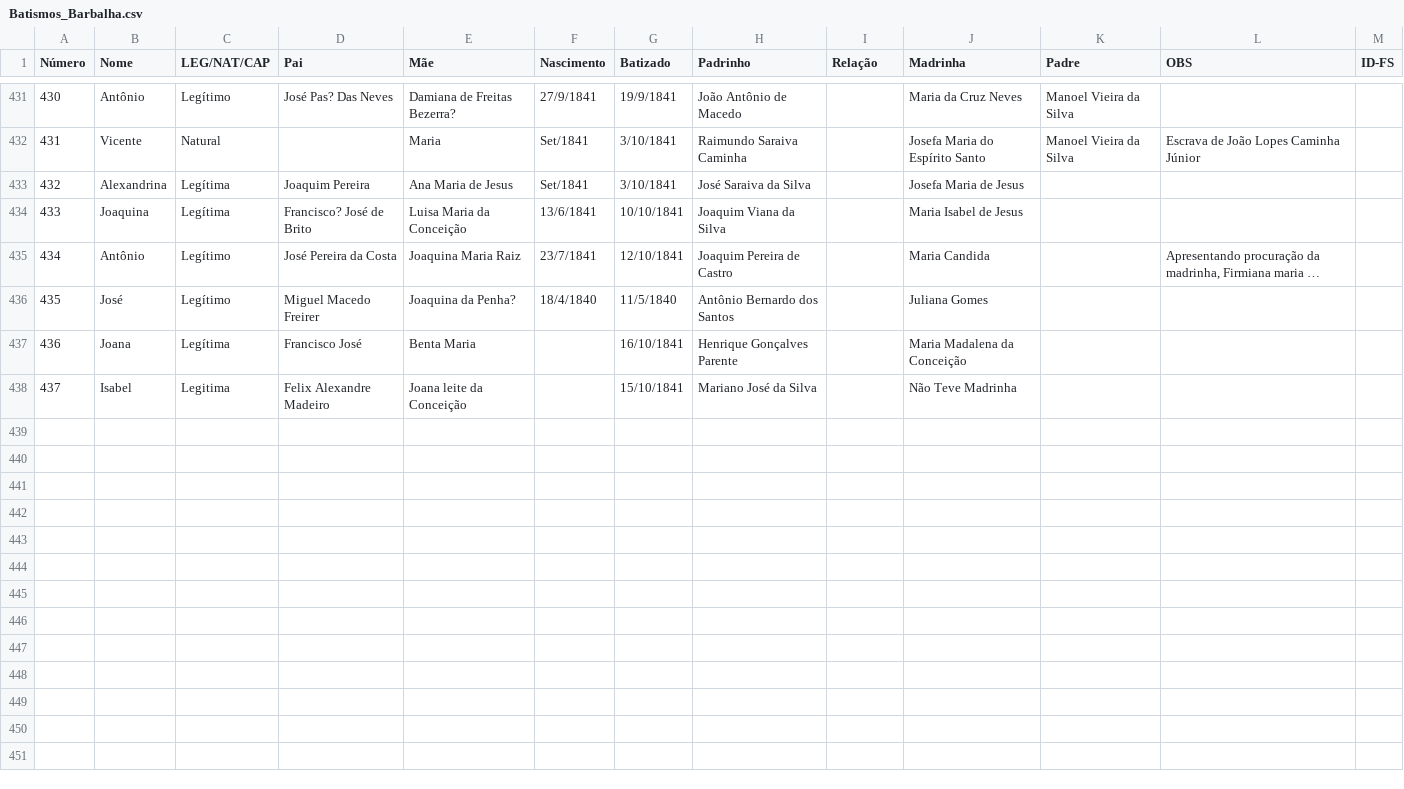
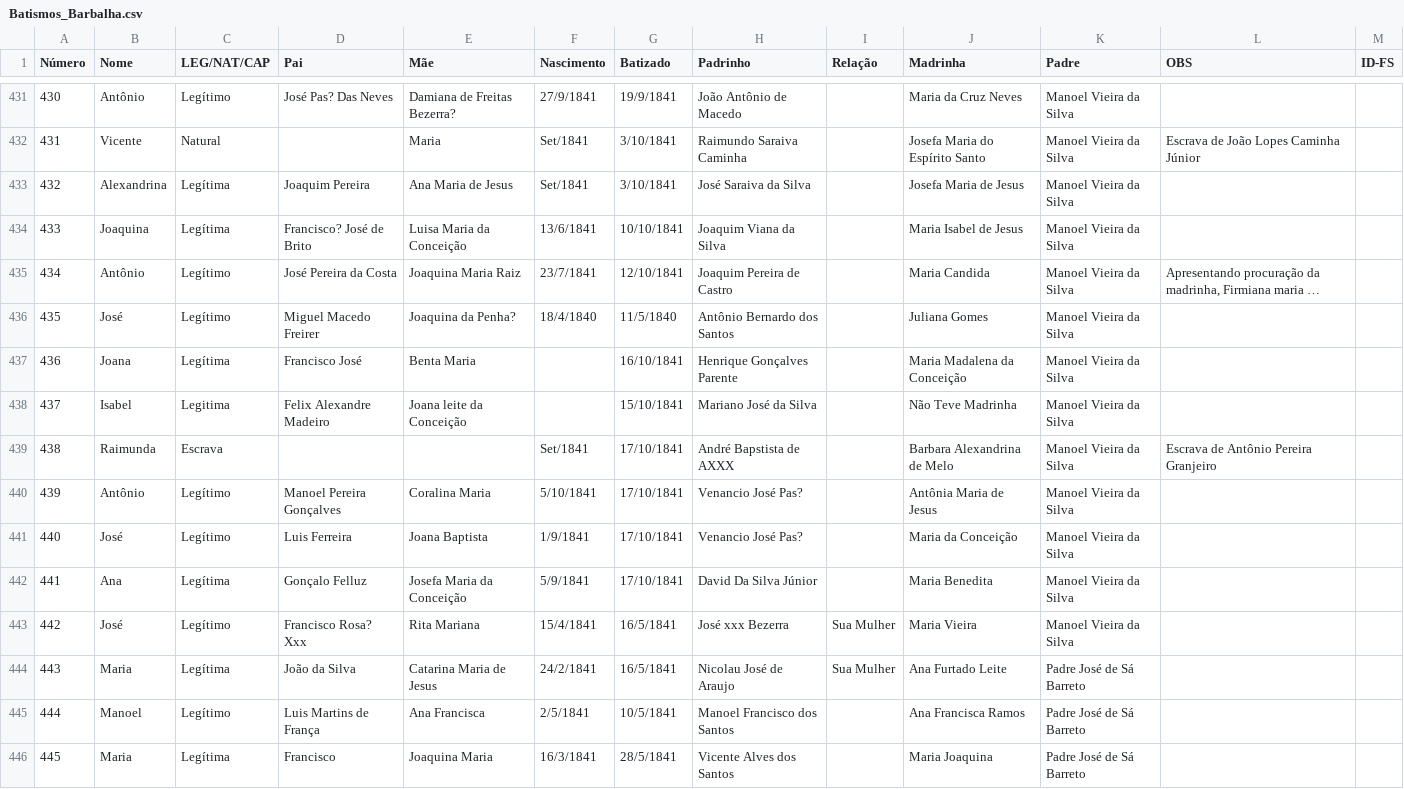
Before and after one commit to jsinatro/genealogiabarbalha, a CSV file: Batismos_Barbalha.csv, drawn as a sheet; only a part is shown, gaps mark what is left out; long unchanged cells end in …; the diff names each change by its address in the sheet, - before the commit and + after, or states it on an @@ line.

Commit message:
data update

```diff
--- a/Batismos_Barbalha.csv
+++ b/Batismos_Barbalha.csv
-K433:K438 (Padre): (empty)
+K433:K438 (Padre): Manoel Vieira da Silva
+row 439: 438 | Raimunda | Escrava |  |  | Set/1841 | 17/10/1841 | André Bapstista de AXXX |  | Barbara Alexandrina de Melo | Manoel Vieira da Silva | Escrava de Antônio Pereira Granjeiro
+row 440: 439 | Antônio | Legítimo | Manoel Pereira Gonçalves | Coralina Maria | 5/10/1841 | 17/10/1841 | Venancio José Pas? |  | Antônia Maria de Jesus | Manoel Vieira da Silva
+row 441: 440 | José | Legítimo | Luis Ferreira | Joana Baptista | 1/9/1841 | 17/10/1841 | Venancio José Pas? |  | Maria da Conceição | Manoel Vieira da Silva
+row 442: 441 | Ana | Legítima | Gonçalo Felluz | Josefa Maria da Conceição | 5/9/1841 | 17/10/1841 | David Da Silva Júnior |  | Maria Benedita | Manoel Vieira da Silva
+row 443: 442 | José | Legítimo | Francisco Rosa? Xxx | Rita Mariana | 15/4/1841 | 16/5/1841 | José xxx Bezerra | Sua Mulher | Maria Vieira | Manoel Vieira da Silva
+row 444: 443 | Maria | Legítima | João da Silva | Catarina Maria de Jesus | 24/2/1841 | 16/5/1841 | Nicolau José de Araujo | Sua Mulher | Ana Furtado Leite | Padre José de Sá Barreto
+row 445: 444 | Manoel | Legítimo | Luis Martins de França | Ana Francisca | 2/5/1841 | 10/5/1841 | Manoel Francisco dos Santos |  | Ana Francisca Ramos | Padre José de Sá Barreto
+row 446: 445 | Maria | Legítima | Francisco | Joaquina Maria | 16/3/1841 | 28/5/1841 | Vicente Alves dos Santos |  | Maria Joaquina | Padre José de Sá Barreto
```
Also changed, not shown: 1 other file.
